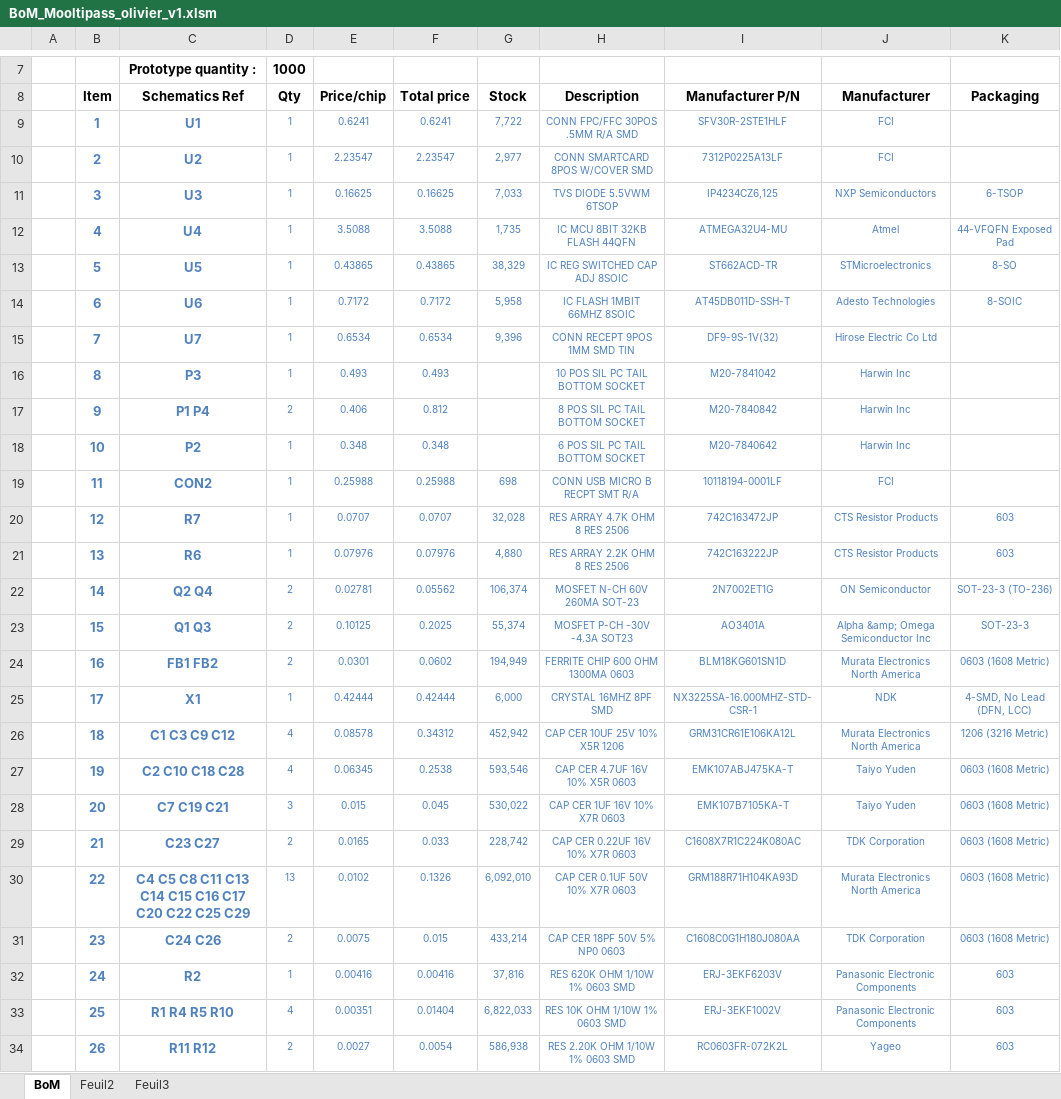
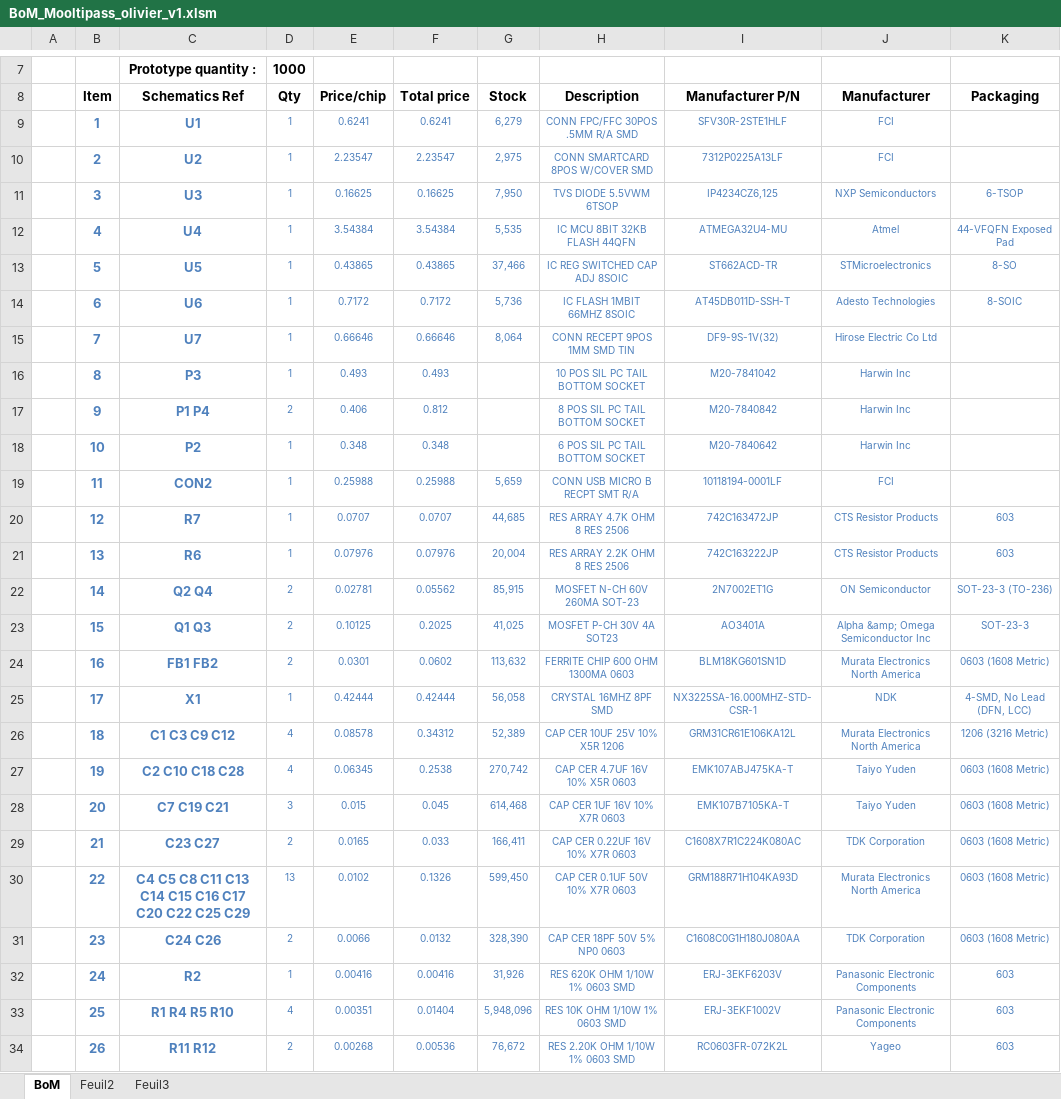
Before and after one commit to limpkin/mooltipass, an Excel workbook: kicad/BoM_Mooltipass_olivier_v1.xlsm, sheet BoM, drawn as a sheet; only a part is shown, gaps mark what is left out; values as stored, in another font and other column widths than the file's, no borders; the diff covers the shown part only; the diff names each change by its address in the sheet, - before the commit and + after, or states it on an @@ line.

```diff
--- a/kicad/BoM_Mooltipass_olivier_v1.xlsm (sheet BoM)
+++ b/kicad/BoM_Mooltipass_olivier_v1.xlsm (sheet BoM)
-G9 (Stock): 7,722
+G9 (Stock): 6,279
-G10 (Stock): 2,977
+G10 (Stock): 2,975
-G11 (Stock): 7,033
+G11 (Stock): 7,950
-E12 (Price/chip): 3.5088
+E12 (Price/chip): 3.54384
-F12 (Total price): 3.5088
+F12 (Total price): 3.54384
-G12 (Stock): 1,735
+G12 (Stock): 5,535
-G13 (Stock): 38,329
+G13 (Stock): 37,466
-G14 (Stock): 5,958
+G14 (Stock): 5,736
-E15 (Price/chip): 0.6534
+E15 (Price/chip): 0.66646
-F15 (Total price): 0.6534
+F15 (Total price): 0.66646
-G15 (Stock): 9,396
+G15 (Stock): 8,064
-G19 (Stock): 698
+G19 (Stock): 5,659
-G20 (Stock): 32,028
+G20 (Stock): 44,685
-G21 (Stock): 4,880
+G21 (Stock): 20,004
-G22 (Stock): 106,374
+G22 (Stock): 85,915
-G23 (Stock): 55,374
+G23 (Stock): 41,025
-H23 (Description): MOSFET P-CH -30V -4.3A SOT23
+H23 (Description): MOSFET P-CH 30V 4A SOT23
-G24 (Stock): 194,949
+G24 (Stock): 113,632
-G25 (Stock): 6,000
+G25 (Stock): 56,058
-G26 (Stock): 452,942
+G26 (Stock): 52,389
-G27 (Stock): 593,546
+G27 (Stock): 270,742
-G28 (Stock): 530,022
+G28 (Stock): 614,468
-G29 (Stock): 228,742
+G29 (Stock): 166,411
-G30 (Stock): 6,092,010
+G30 (Stock): 599,450
-E31 (Price/chip): 0.0075
+E31 (Price/chip): 0.0066
-F31 (Total price): 0.015
+F31 (Total price): 0.0132
-G31 (Stock): 433,214
+G31 (Stock): 328,390
-G32 (Stock): 37,816
+G32 (Stock): 31,926
-G33 (Stock): 6,822,033
+G33 (Stock): 5,948,096
-E34 (Price/chip): 0.0027
+E34 (Price/chip): 0.00268
-F34 (Total price): 0.0054
+F34 (Total price): 0.00536
-G34 (Stock): 586,938
+G34 (Stock): 76,672
```
Also changed, not shown: 8 edited cells elsewhere in this sheet, kicad/BoM_Mooltipass_olivier_top_v1.xlsm, 8 other files.
